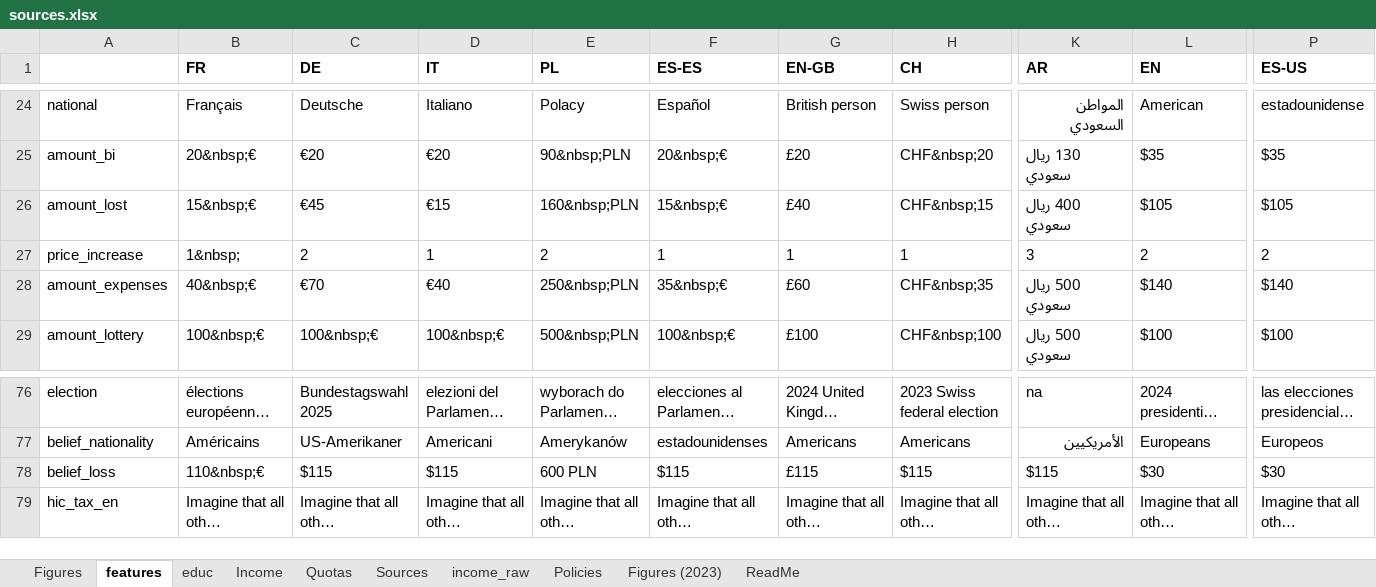
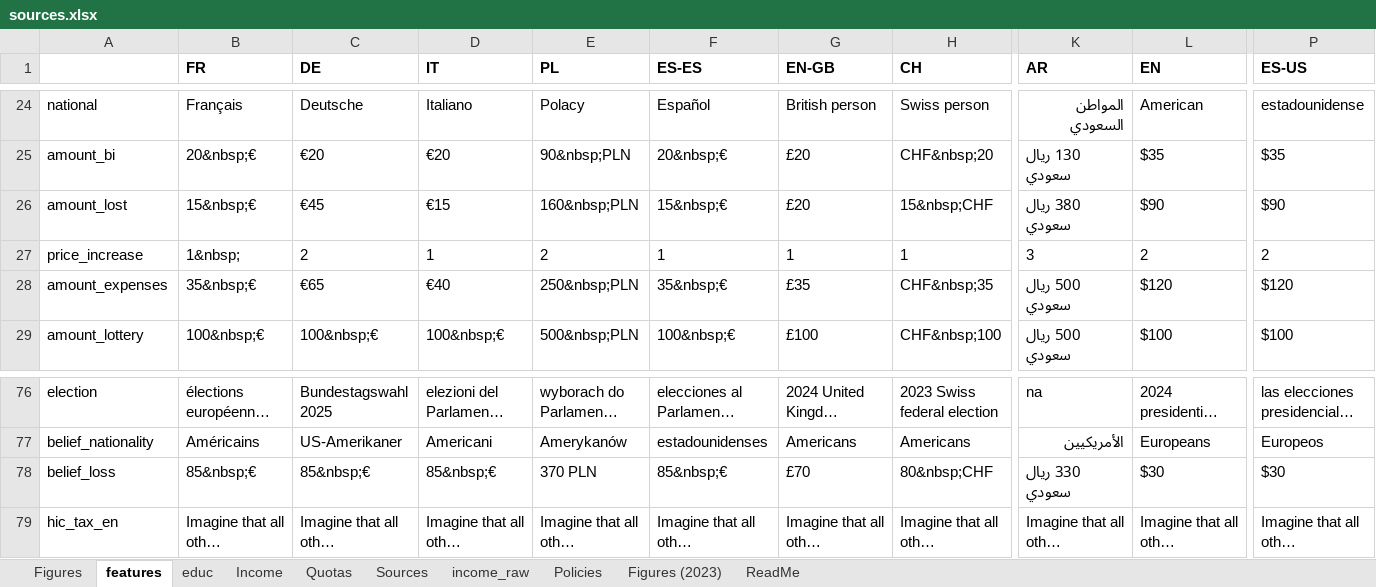
Before and after one commit to bixiou/robustness_global_redistr, an Excel workbook: questionnaire/sources.xlsx, sheet features, drawn as a sheet; only a part is shown, gaps mark what is left out; long unchanged cells end in …; values as stored, in another font and other column widths than the file's, no borders; the diff covers the shown part only; the diff names each change by its address in the sheet, - before the commit and + after, or states it on an @@ line.

```diff
--- a/questionnaire/sources.xlsx (sheet features)
+++ b/questionnaire/sources.xlsx (sheet features)
-G26 (EN-GB): £40
+G26 (EN-GB): £20
-H26 (CH): CHF&nbsp;15
+H26 (CH): 15&nbsp;CHF
-K26 (AR): 400 ريال سعودي
+K26 (AR): 380 ريال سعودي
-L26 (EN): $105
+L26 (EN): $90
-P26 (ES-US): $105
+P26 (ES-US): $90
-B28 (FR): 40&nbsp;€
+B28 (FR): 35&nbsp;€
-C28 (DE): €70
+C28 (DE): €65
-G28 (EN-GB): £60
+G28 (EN-GB): £35
-L28 (EN): $140
+L28 (EN): $120
-P28 (ES-US): $140
+P28 (ES-US): $120
-B78 (FR): 110&nbsp;€
+B78 (FR): 85&nbsp;€
-C78 (DE): $115
+C78 (DE): 85&nbsp;€
-D78 (IT): $115
+D78 (IT): 85&nbsp;€
-E78 (PL): 600 PLN
+E78 (PL): 370 PLN
-F78 (ES-ES): $115
+F78 (ES-ES): 85&nbsp;€
-G78 (EN-GB): £115
+G78 (EN-GB): £70
-H78 (CH): $115
+H78 (CH): 80&nbsp;CHF
-K78 (AR): $115
+K78 (AR): 330 ريال سعودي
```
Also changed, not shown: 5 edited cells elsewhere in this sheet, sheet Figures, 6 other files.
